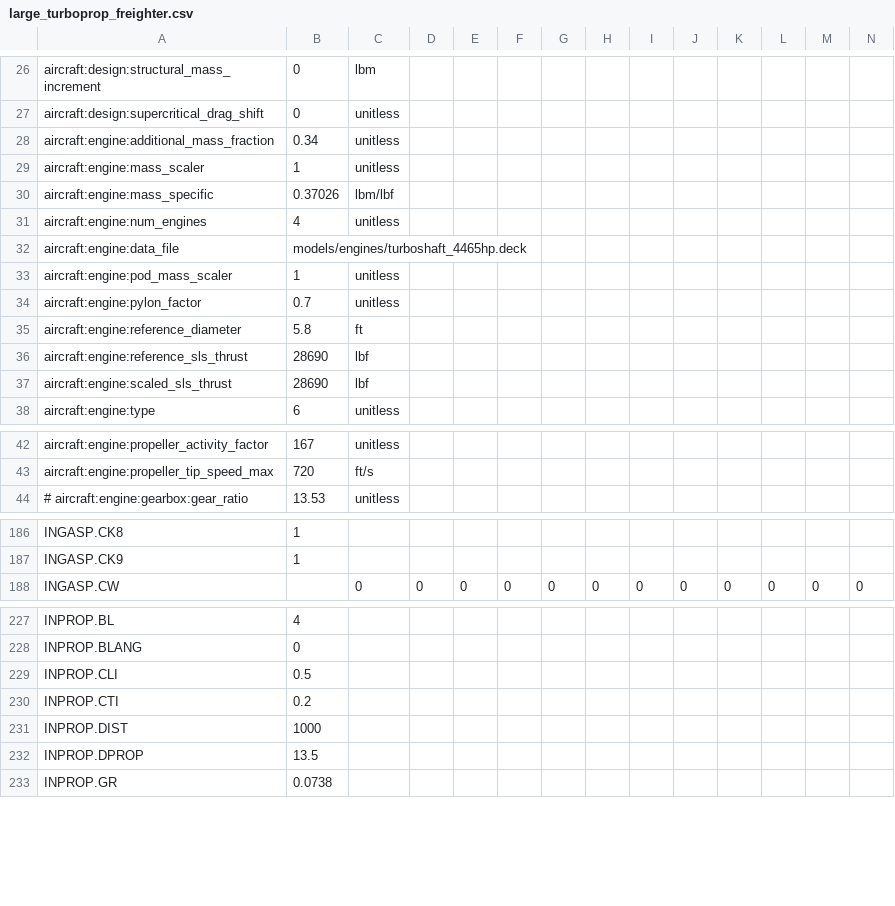
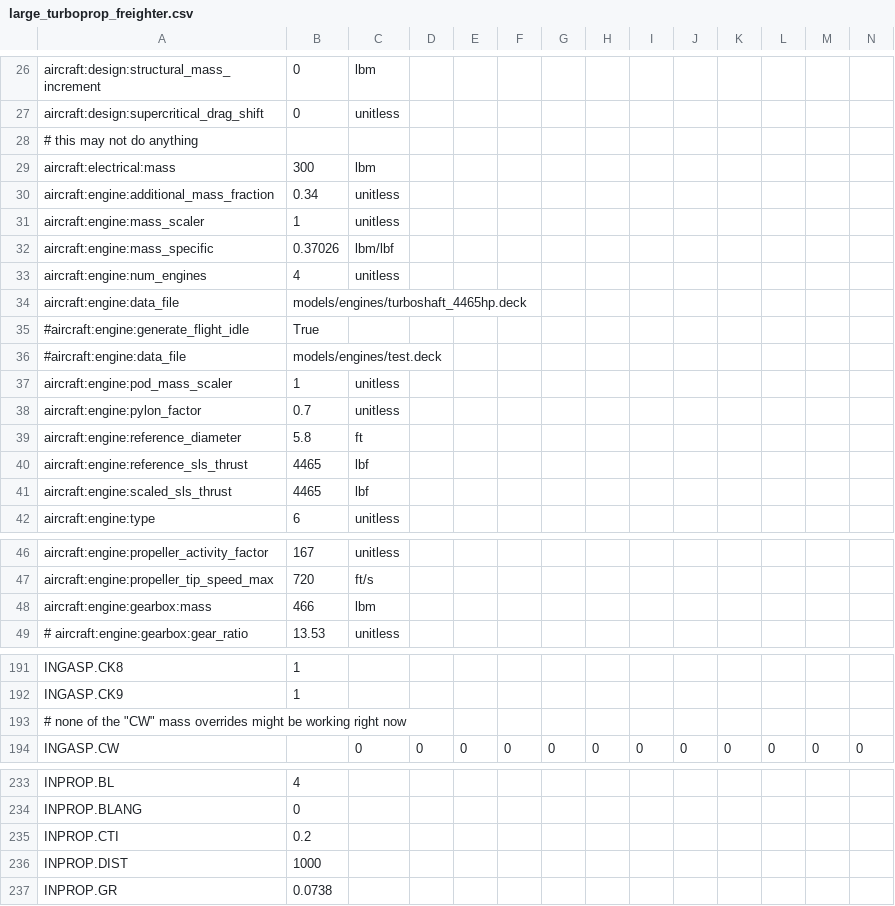
Before and after one commit to OpenMDAO/Aviary, a CSV file: aviary/models/large_turboprop_freighter/large_turboprop_freighter.csv, drawn as a sheet; only a part is shown, gaps mark what is left out; removed rows and columns are numbered as before the commit, all else as after; rows hold the shown columns only; the diff names each change by its address in the sheet, - before the commit and + after, or states it on an @@ line.

Commit message:
motor model updates freighter model updates

```diff
--- a/aviary/models/large_turboprop_freighter/large_turboprop_freighter.csv
+++ b/aviary/models/large_turboprop_freighter/large_turboprop_freighter.csv
+row 28: # this may not do anything
+row 29: aircraft:electrical:mass | 300 | lbm
+row 35: #aircraft:engine:generate_flight_idle | True
+row 36: #aircraft:engine:data_file | models/engines/test.deck
-B40:B41: 28690
+B40:B41: 4465
+row 48: aircraft:engine:gearbox:mass | 466 | lbm
+row 193: # none of the "CW" mass overrides might be working right now
-row 229: INPROP.CLI | 0.5
-row 232: INPROP.DPROP | 13.5
```
Also changed, not shown: 5 other files.
